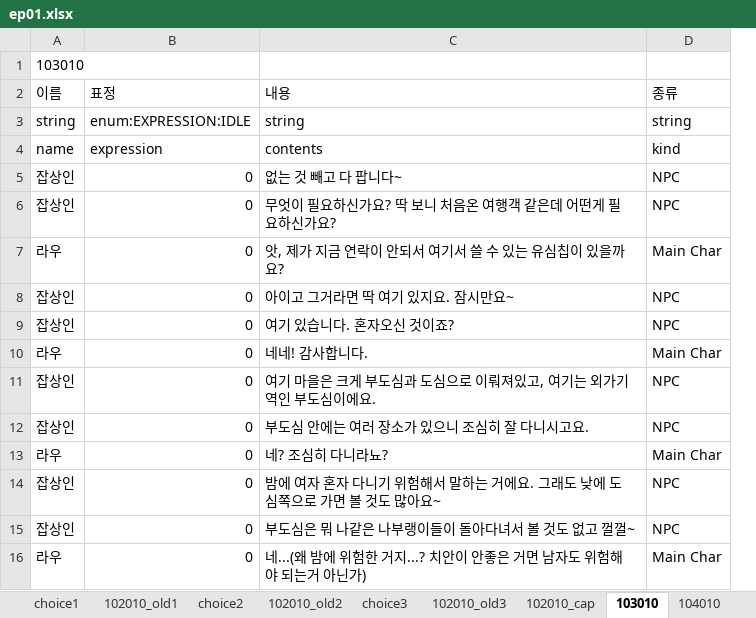
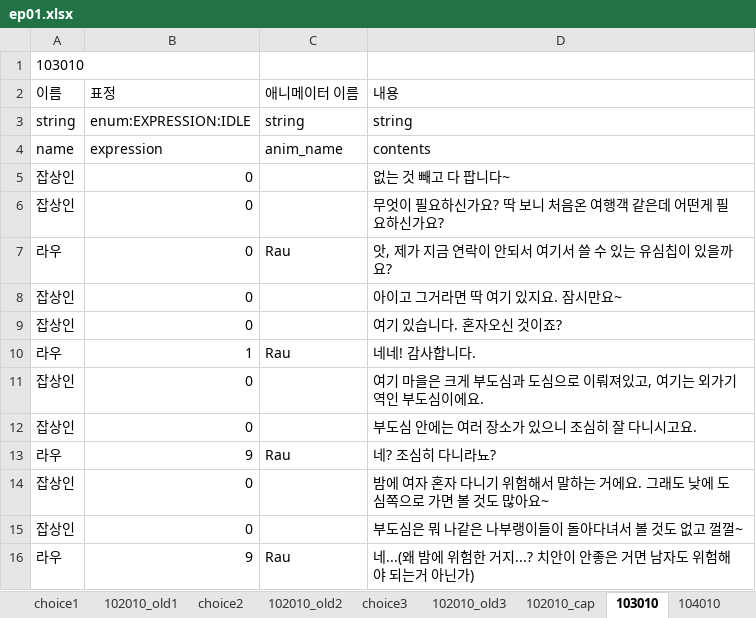
Before and after one commit to SunSet97/Slanted_Structure, an Excel workbook: Excel2Json/bin/ep1/ep01.xlsx, sheet 103010, drawn as a sheet; values as stored, in another font and other column widths than the file's, no borders; removed rows and columns are numbered as before the commit, all else as after; the diff names each change by its address in the sheet, - before the commit and + after, or states it on an @@ line.

```diff
--- a/Excel2Json/bin/ep1/ep01.xlsx (sheet 103010)
+++ b/Excel2Json/bin/ep1/ep01.xlsx (sheet 103010)
+column C (애니메이터 이름), rows 3-16: string | anim_name |  |  | Rau |  |  | Rau |  |  | Rau |  |  | Rau
-column D (종류), rows 3-16: string | kind | NPC | NPC | Main Char | NPC | NPC | Main Char | NPC | NPC | Main Char | NPC | NPC | Main Char
-B10 (표정): 0
+B10 (표정): 1
-B13 (표정): 0
+B13 (표정): 9
-B16 (표정): 0
+B16 (표정): 9
```
Also changed, not shown: sheet 102010_old3, sheet 102010_old1, sheet 101010, sheet 101110, sheet 102010_old2, sheet 104010, 5 more sheets, Excel2Json/bin/ep00/ep00.xlsx, Excel2Json/bin/ep02/ep02_1.xlsx, 52 other files.
